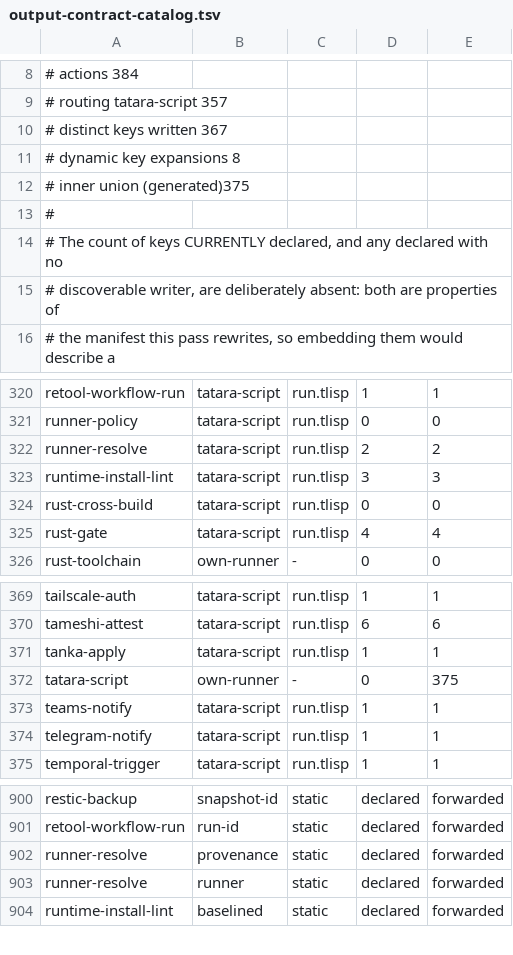
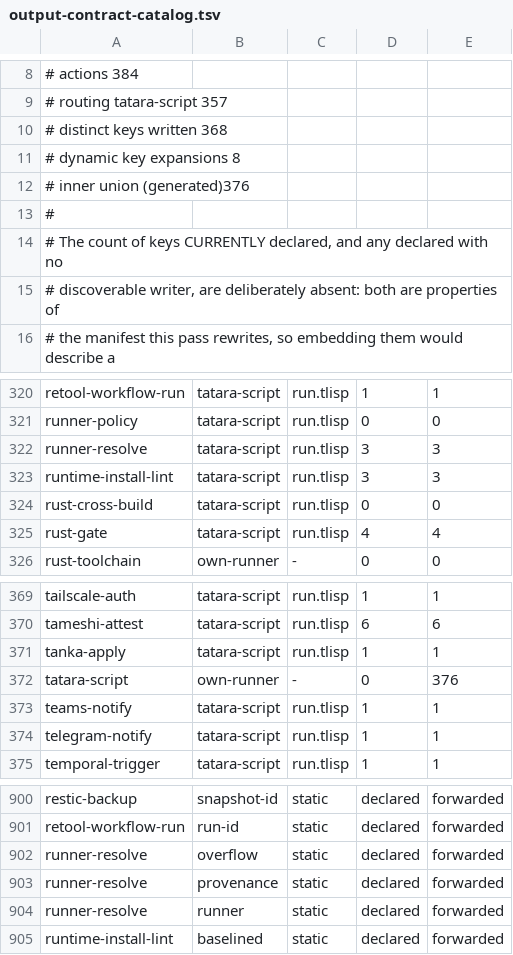
Before and after one commit to pleme-io/actions, a TSV file: output-contract-catalog.tsv, drawn as a sheet; only a part is shown, gaps mark what is left out.

Commit message:
tatara-script: forward runner-resolve's overflow output. e9c37cb added the key to runner-resolve's script and its wrapper, but not to the shared runner's outputs block, so the runtime output-contract gate stopped every run that resolves a runner (blue's land run 42701253427: 'the script wrote output key(s) this action does not declare ... overflow'). Regenerated with MODE=write output-contract-sync, as ci.yml names; MODE=check on the parent exits non-zero naming 1 missing key, and on this commit reads 376 declared, 376 in the union, 0 missing.

```diff
--- a/output-contract-catalog.tsv
+++ b/output-contract-catalog.tsv
@@ -9,5 +9,5 @@
 # routing tatara-script  357
-# distinct keys written  367
+# distinct keys written  368
 # dynamic key expansions 8
-# inner union (generated)375
+# inner union (generated)376
 #
@@ -321,3 +321,3 @@ retool-workflow-run	tatara-script	run.tlisp	1	1
 runner-policy	tatara-script	run.tlisp	0	0
-runner-resolve	tatara-script	run.tlisp	2	2
+runner-resolve	tatara-script	run.tlisp	3	3
 runtime-install-lint	tatara-script	run.tlisp	3	3
@@ -371,3 +371,3 @@ tameshi-attest	tatara-script	run.tlisp	6	6
 tanka-apply	tatara-script	run.tlisp	1	1
-tatara-script	own-runner	-	0	375
+tatara-script	own-runner	-	0	376
 teams-notify	tatara-script	run.tlisp	1	1
@@ -901,2 +901,3 @@ restic-backup	snapshot-id	static	declared	forwarded
 retool-workflow-run	run-id	static	declared	forwarded
+runner-resolve	overflow	static	declared	forwarded
 runner-resolve	provenance	static	declared	forwarded
```
Also changed, not shown: 1 other file.
